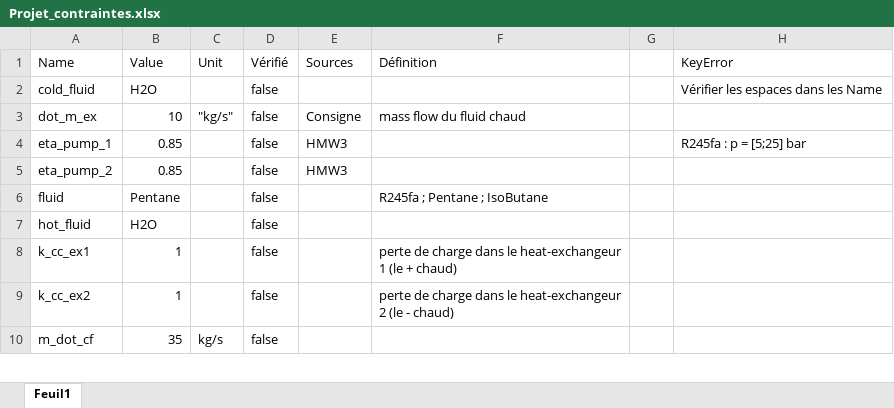
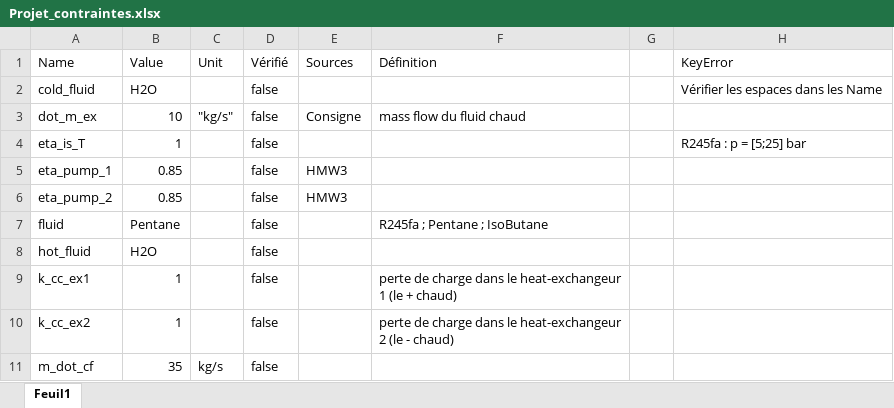
Before and after one commit to JulesMucl/Thermal_Project, an Excel workbook: Param/Projet_contraintes.xlsx, sheet Feuil1, drawn as a sheet; only a part is shown; values as stored, in another font and other column widths than the file's, no borders; table styles not drawn; addresses are those after the commit; the diff covers the shown part only; the diff names each change by its address in the sheet, - before the commit and + after, or states it on an @@ line.

```diff
--- a/Param/Projet_contraintes.xlsx (sheet Feuil1)
+++ b/Param/Projet_contraintes.xlsx (sheet Feuil1)
+row 4: eta_is_T | 1 |  | false |  |  |  | R245fa : p = [5;25] bar
-H5 (KeyError): R245fa : p = [5;25] bar
+H5 (KeyError): (empty)
```
Also changed, not shown: 1 added row, 2 removed rows and 7 moved rows elsewhere in this sheet, 1 other file.
